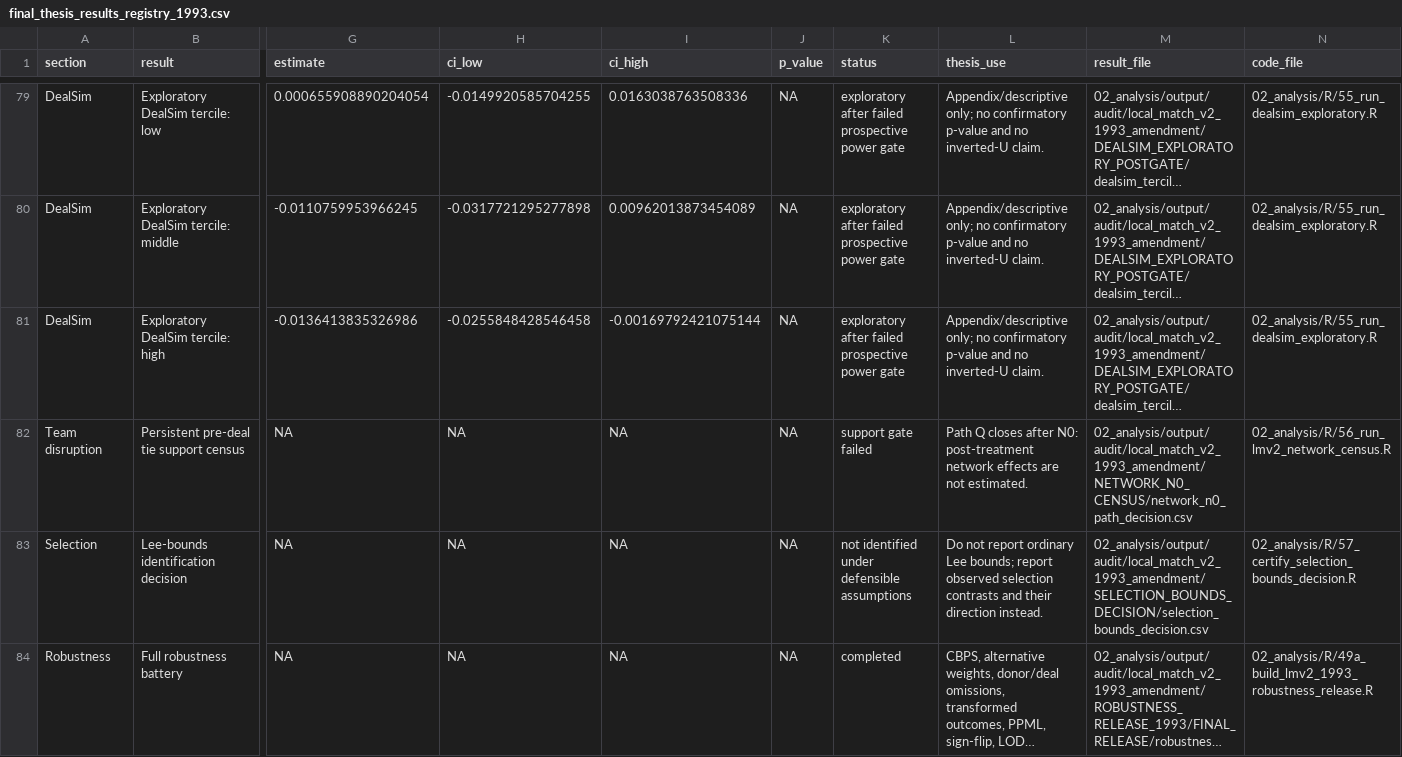
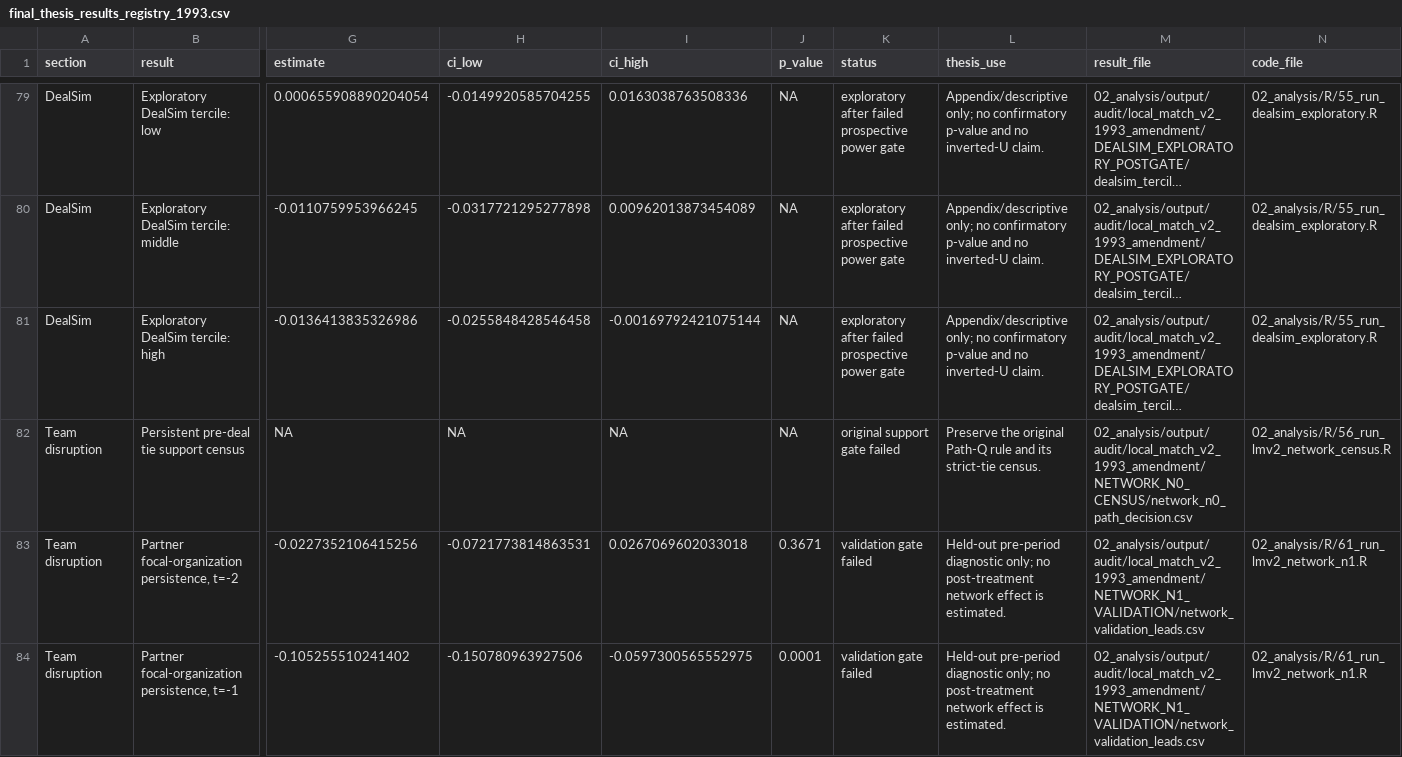
Before and after one commit to timkhleis/ThesisPharma, a CSV file: 02_analysis/notes/final_thesis_results_registry_1993.csv, drawn as a sheet; only a part is shown, gaps mark what is left out; the shorter side is filled out with more unchanged rows; long unchanged cells end in …; rows hold the shown columns only; the diff covers the shown part only; the diff names each change by its address in the sheet, - before the commit and + after, or states it on an @@ line.

Commit message:
Add gated collaboration network validation

```diff
--- a/02_analysis/notes/final_thesis_results_registry_1993.csv
+++ b/02_analysis/notes/final_thesis_results_registry_1993.csv
-K82 (status): support gate failed
+K82 (status): original support gate failed
-L82 (thesis_use): Path Q closes after N0: post-treatment network effects are not estimated.
+L82 (thesis_use): Preserve the original Path-Q rule and its strict-tie census.
+row 83: Team disruption | Partner focal-organization persistence, t=-2 | -0.0227352106415256 | -0.0721773814863531 | 0.0267069602033018 | 0.3671 | validation gate failed | Held-out pre-period diagnostic only; no post-treatment network effect is estimated. | 02_analysis/output/audit/local_match_v2_1993_amendment/NETWORK_N1_VALIDATION/network_validation_leads.csv | 02_analysis/R/61_run_lmv2_network_n1.R
+row 84: Team disruption | Partner focal-organization persistence, t=-1 | -0.105255510241402 | -0.150780963927506 | -0.0597300565552975 | 0.0001 | validation gate failed | Held-out pre-period diagnostic only; no post-treatment network effect is estimated. | 02_analysis/output/audit/local_match_v2_1993_amendment/NETWORK_N1_VALIDATION/network_validation_leads.csv | 02_analysis/R/61_run_lmv2_network_n1.R
```
Also changed, not shown: 2 added rows elsewhere in this file, 02_analysis/notes/thesis_requirements_matrix_1993.csv, 8 other files.
